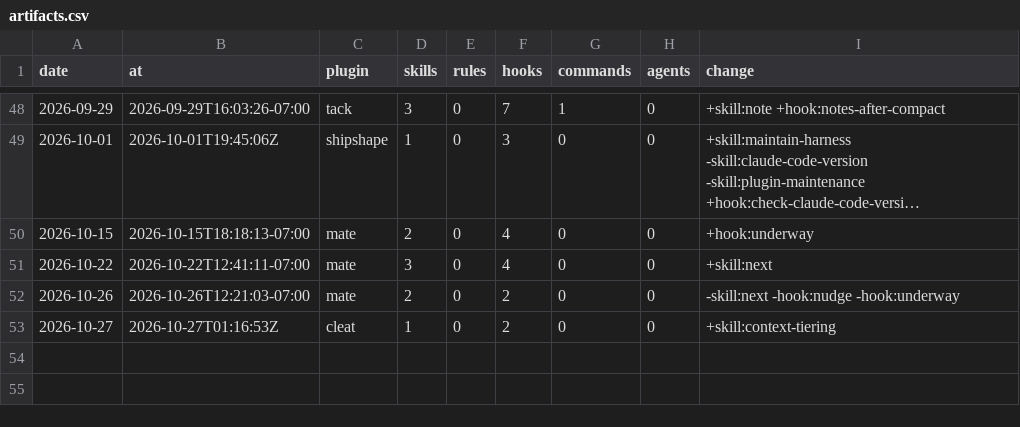
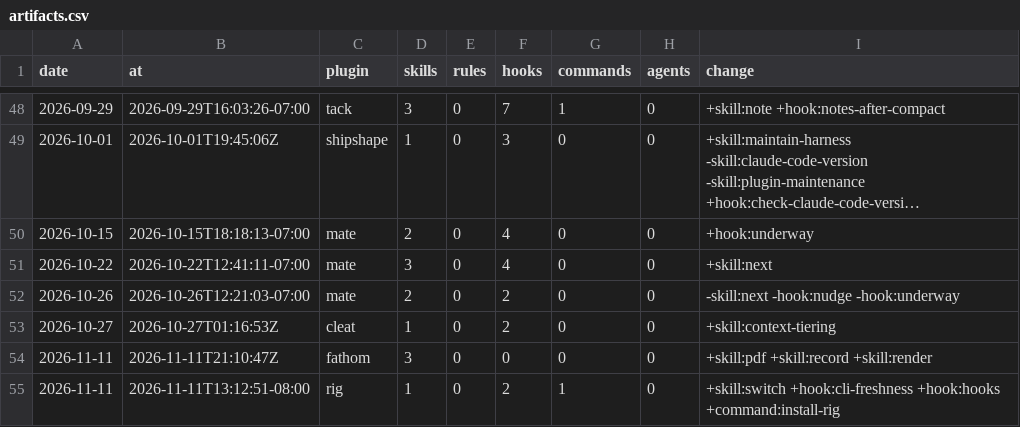
Before and after one commit to chris-peterson/claude-marketplace, a CSV file: suite/artifacts.csv, drawn as a sheet; only a part is shown, gaps mark what is left out; long unchanged cells end in ….

```diff
--- a/suite/artifacts.csv
+++ b/suite/artifacts.csv
@@ -53 +53,3 @@ date,at,plugin,skills,rules,hooks,commands,agents,change
 2026-10-27,2026-10-27T01:16:53Z,cleat,1,0,2,0,0,+skill:context-tiering
+2026-11-11,2026-11-11T21:10:47Z,fathom,3,0,0,0,0,+skill:pdf +skill:record +skill:render
+2026-11-11,2026-11-11T13:12:51-08:00,rig,1,0,2,1,0,+skill:switch +hook:cli-freshness +hook:hooks +command:install-rig
```
Also changed, not shown: 1 other file.
